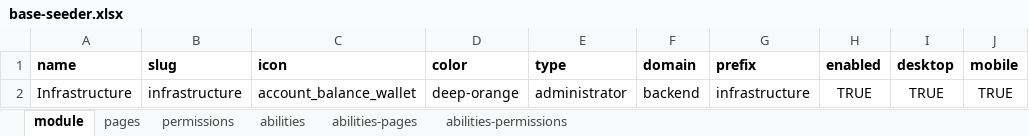
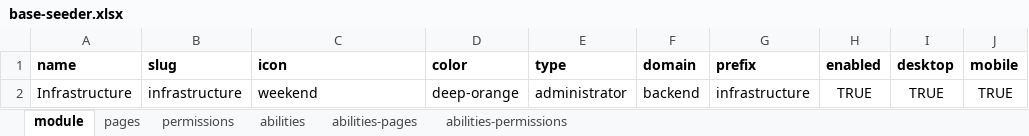
Before and after one commit to ItsJiran/mod-sarpras, an Excel workbook: database/masters/base-seeder.xlsx, sheet module, drawn as a sheet; only a part is shown; values as stored, in another font and other column widths than the file's, no borders; the diff names each change by its address in the sheet, - before the commit and + after, or states it on an @@ line.

```diff
--- a/database/masters/base-seeder.xlsx (sheet module)
+++ b/database/masters/base-seeder.xlsx (sheet module)
-C2 (icon): account_balance_wallet
+C2 (icon): weekend
```
Also changed, not shown: sheet pages, sheet permissions, sheet abilities-pages, sheet abilities-permissions.
